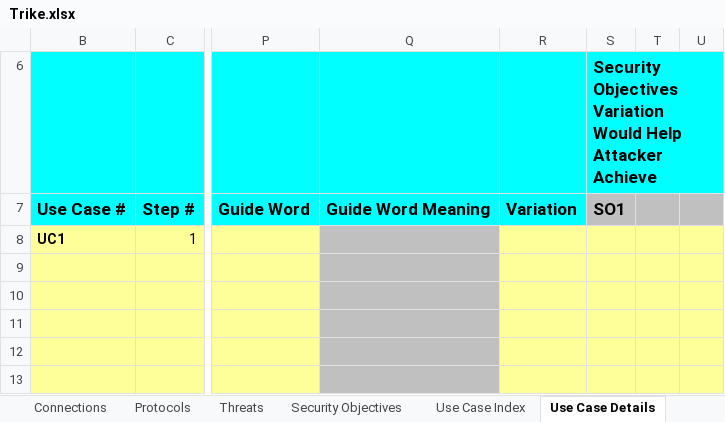
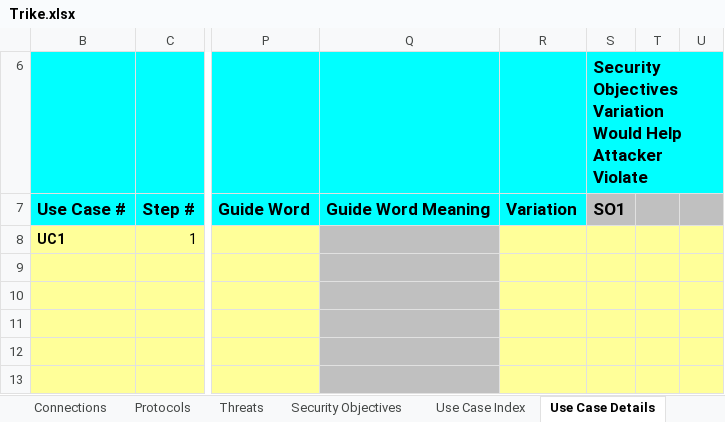
Before and after one commit to sparagi/trike-1, an Excel workbook: spreadsheet/trunk/src/Trike.xlsx, sheet Use Case Details, drawn as a sheet; only a part is shown, gaps mark what is left out; values as stored, in another font and other column widths than the file's, no borders; conditional formats not drawn; the diff names each change by its address in the sheet, - before the commit and + after, or states it on an @@ line.

```diff
--- a/spreadsheet/trunk/src/Trike.xlsx (sheet Use Case Details)
+++ b/spreadsheet/trunk/src/Trike.xlsx (sheet Use Case Details)
-S6: …Help Attacker Achieve
+S6: …Help Attacker Violate
```
Also changed, not shown: sheet Overview, sheet Security Objectives, formulas that keep their value, hidden cells, spreadsheet/trunk/docs/help/TrikeHelp.xlsx.
